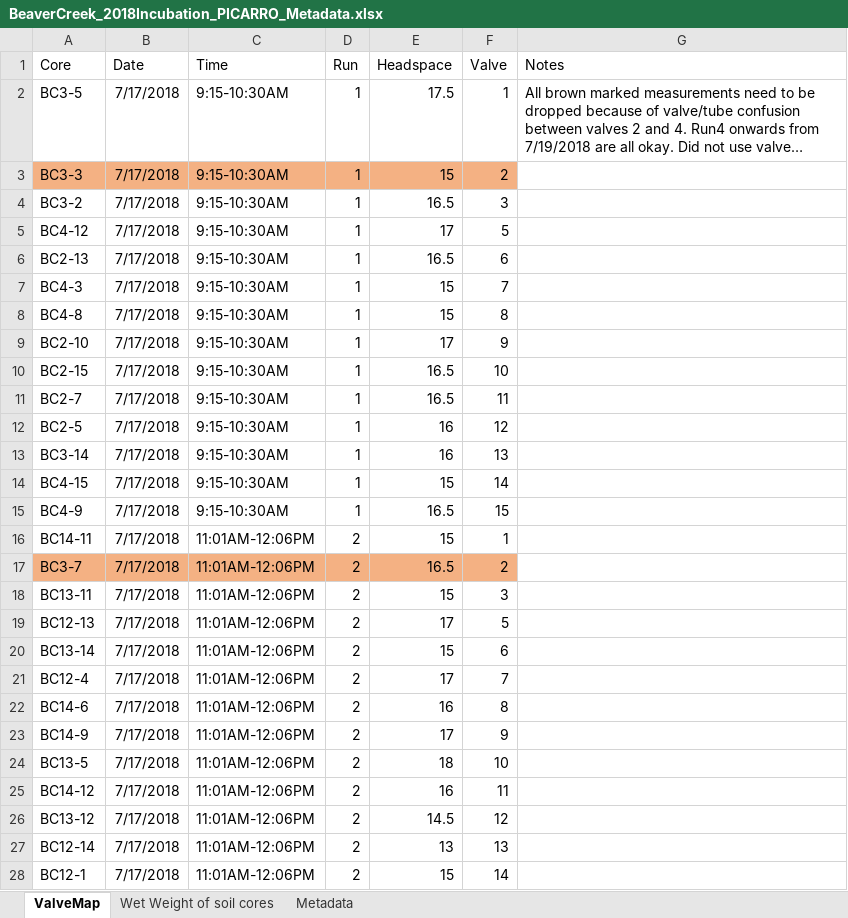
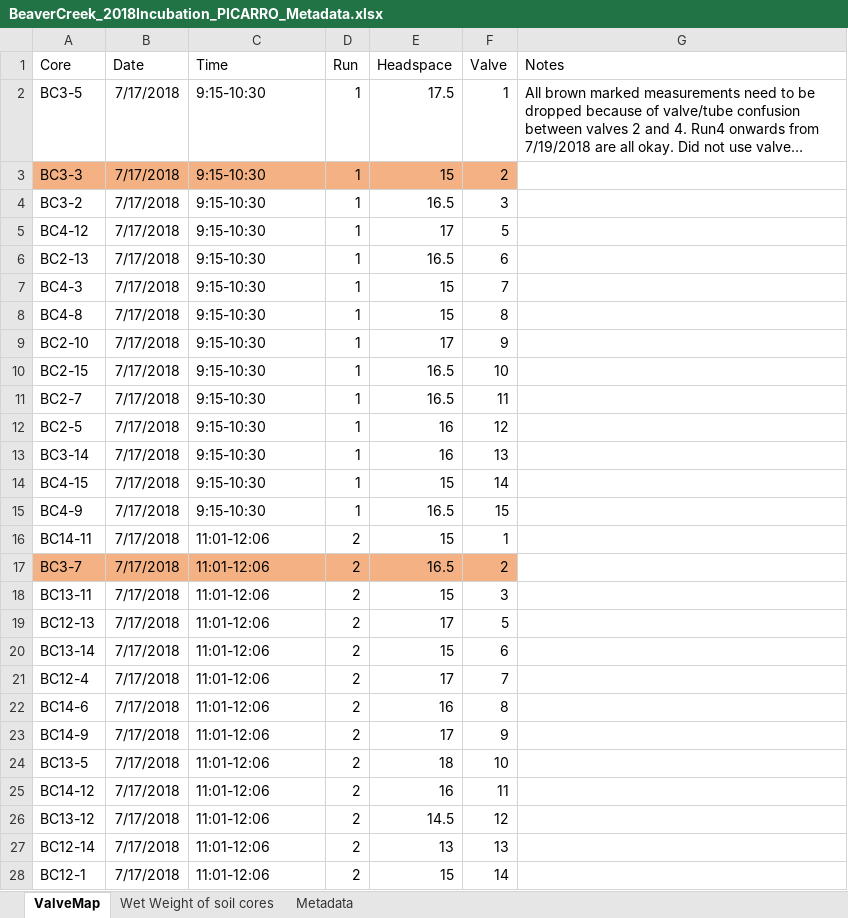
Before and after one commit to PNNL-PREMIS/bc-incubation2018, an Excel workbook: data/BeaverCreek_2018Incubation_PICARRO_Metadata.xlsx, sheet ValveMap, drawn as a sheet; only a part is shown; long unchanged cells end in …; values as stored, in another font and other column widths than the file's, no borders; the diff covers the shown part only; the diff names each change by its address in the sheet, - before the commit and + after, or states it on an @@ line.

```diff
--- a/data/BeaverCreek_2018Incubation_PICARRO_Metadata.xlsx (sheet ValveMap)
+++ b/data/BeaverCreek_2018Incubation_PICARRO_Metadata.xlsx (sheet ValveMap)
-C2:C15 (Time): 9:15-10:30AM
+C2:C15 (Time): 9:15-10:30
-C16:C28 (Time): 11:01AM-12:06PM
+C16:C28 (Time): 11:01-12:06
```
Also changed, not shown: 867 edited cells elsewhere in this sheet, 2 other files.
